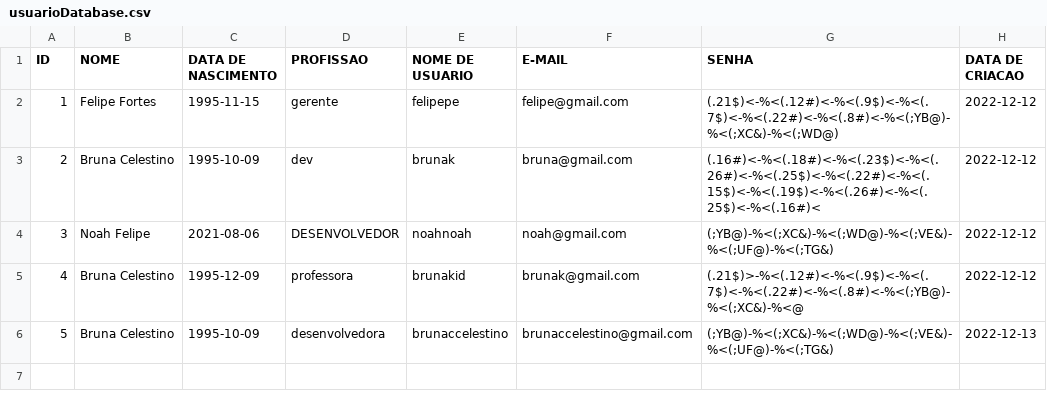
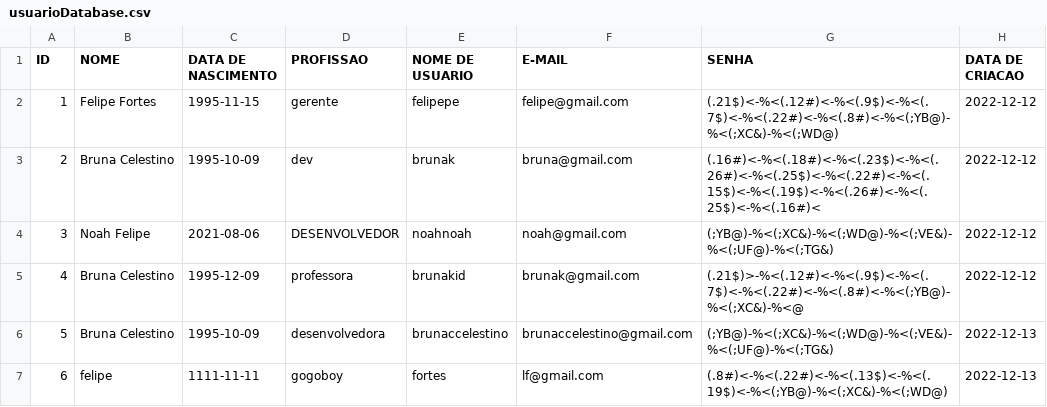
Before and after one commit to mercietc/Prototipo-Rede-Social-AdaTech, a CSV file: Social_Media/target/classes/usuarioDatabase.csv, drawn as a sheet; the diff names each change by its address in the sheet, - before the commit and + after, or states it on an @@ line.

```diff
--- a/Social_Media/target/classes/usuarioDatabase.csv
+++ b/Social_Media/target/classes/usuarioDatabase.csv
+row 7: 6 | felipe | 1111-11-11 | gogoboy | fortes | lf@gmail.com | (.8#)<-%<(.22#)<-%<(.13$)<-%<(.19$)<-%<(;YB@)-%<(;XC&)-%<(;WD@) | 2022-12-13
```
Also changed, not shown: Social_Media/src/main/resources/historicoSessao.csv, Social_Media/src/main/resources/postDatabase.csv, 12 other files.
